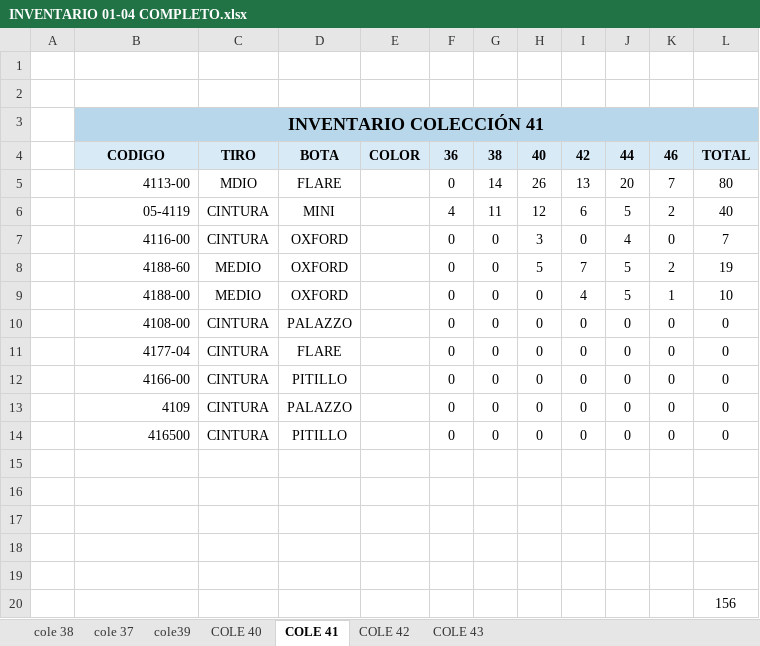
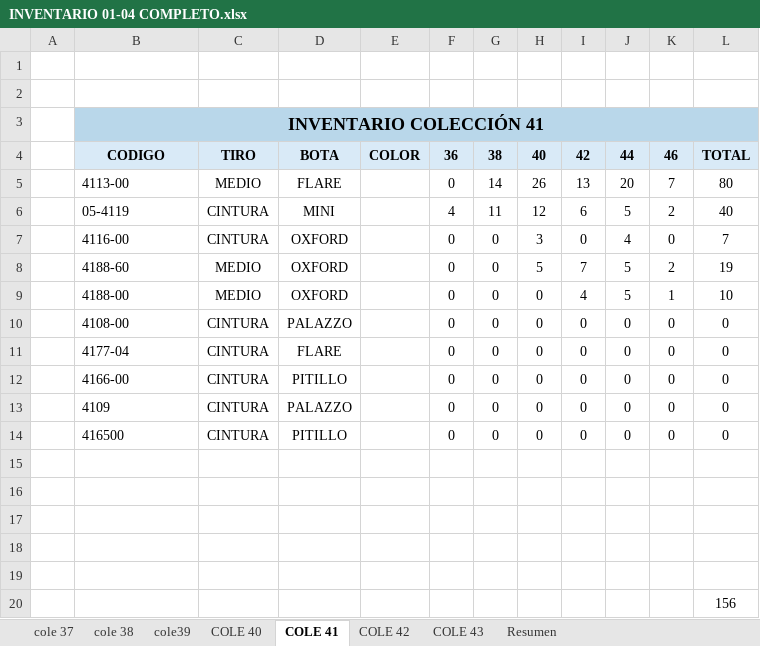
Before and after one commit to mancid-max/adecom-web, an Excel workbook: seed/INVENTARIO 01-04 COMPLETO.xlsx, sheet COLE 41, drawn as a sheet; values as stored, in another font and other column widths than the file's, no borders; the diff names each change by its address in the sheet, - before the commit and + after, or states it on an @@ line.

```diff
--- a/seed/INVENTARIO 01-04 COMPLETO.xlsx (sheet COLE 41)
+++ b/seed/INVENTARIO 01-04 COMPLETO.xlsx (sheet COLE 41)
+sheet tab: Resumen
@@ sheet tab order changed: cole 37 | cole 38 | cole39 | COLE 40 | COLE 41 | COLE 42 | COLE 43 | Resumen @@
-B5:B14 alignment: right
+B5:B14 alignment: left
-C5: MDIO
+C5: MEDIO
```
Also changed, not shown: sheet COLE 42, sheet COLE 43, sheet cole 38, sheet cole39, sheet cole 37, formulas that keep their value, 2 other files.
